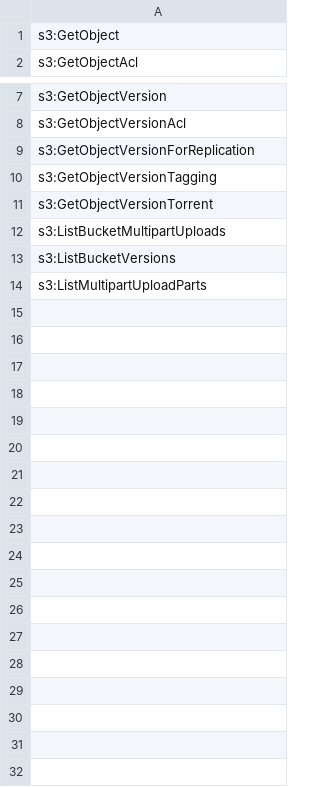
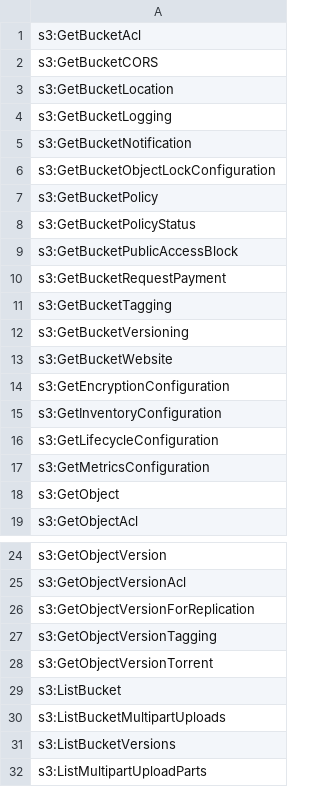
Before and after one commit to k9securityio/terraform-aws-s3-bucket, a TSV file: k9policy/k9-access_capability.read-data.tsv, drawn as a sheet; only a part is shown, gaps mark what is left out.

Commit message:
Adjust read statement to cover all `read-data` actions for S3 bucket and object resource types.

```diff
--- a/k9policy/k9-access_capability.read-data.tsv
+++ b/k9policy/k9-access_capability.read-data.tsv
@@ -1 +1,18 @@
+s3:GetBucketAcl
+s3:GetBucketCORS
+s3:GetBucketLocation
+s3:GetBucketLogging
+s3:GetBucketNotification
+s3:GetBucketObjectLockConfiguration
+s3:GetBucketPolicy
+s3:GetBucketPolicyStatus
+s3:GetBucketPublicAccessBlock
+s3:GetBucketRequestPayment
+s3:GetBucketTagging
+s3:GetBucketVersioning
+s3:GetBucketWebsite
+s3:GetEncryptionConfiguration
+s3:GetInventoryConfiguration
+s3:GetLifecycleConfiguration
+s3:GetMetricsConfiguration
 s3:GetObject
@@ -11,2 +28,3 @@ s3:GetObjectVersionTagging
 s3:GetObjectVersionTorrent
+s3:ListBucket
 s3:ListBucketMultipartUploads
```
